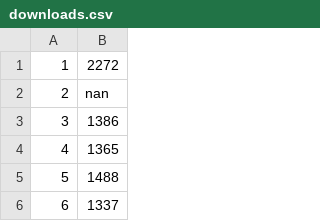
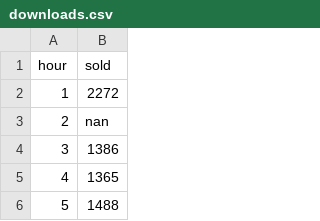
Before and after one commit to AllisonBolen/dataAnalysis, a CSV file: downloads.csv, drawn as a sheet; only a part is shown; the shorter side is filled out with more unchanged rows.

```diff
--- a/downloads.csv
+++ b/downloads.csv
@@ -1 +1,2 @@
+hour,sold
 1,2272
```
Also changed, not shown: 3 other files.
